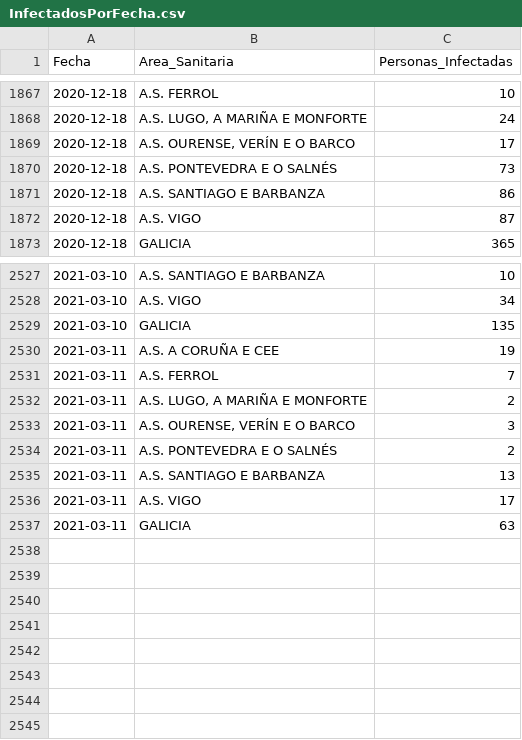
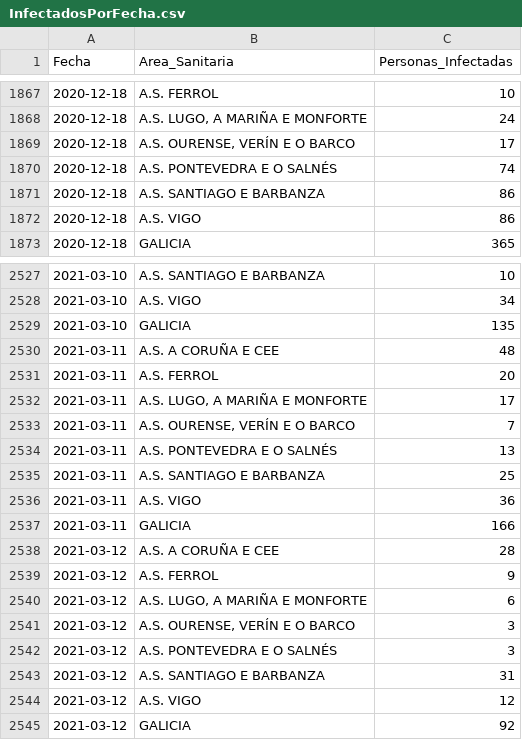
Before and after one commit to jjelosua/sergas-covid19-data, a CSV file: InfectadosPorFecha.csv, drawn as a sheet; only a part is shown, gaps mark what is left out; the diff covers the shown part only.

```diff
--- a/InfectadosPorFecha.csv
+++ b/InfectadosPorFecha.csv
@@ -1869,5 +1869,5 @@ Fecha,Area_Sanitaria,Personas_Infectadas
 2020-12-18,"A.S. OURENSE, VERÍN E O BARCO","17"
-2020-12-18,"A.S. PONTEVEDRA E O SALNÉS","73"
+2020-12-18,"A.S. PONTEVEDRA E O SALNÉS","74"
 2020-12-18,"A.S. SANTIAGO E BARBANZA","86"
-2020-12-18,"A.S. VIGO","87"
+2020-12-18,"A.S. VIGO","86"
 2020-12-18,"GALICIA","365"
@@ -2529,9 +2529,17 @@ Fecha,Area_Sanitaria,Personas_Infectadas
 2021-03-10,"GALICIA","135"
-2021-03-11,"A.S. A CORUÑA E CEE","19"
-2021-03-11,"A.S. FERROL","7"
-2021-03-11,"A.S. LUGO, A MARIÑA E MONFORTE","2"
-2021-03-11,"A.S. OURENSE, VERÍN E O BARCO","3"
-2021-03-11,"A.S. PONTEVEDRA E O SALNÉS","2"
-2021-03-11,"A.S. SANTIAGO E BARBANZA","13"
-2021-03-11,"A.S. VIGO","17"
-2021-03-11,"GALICIA","63"
+2021-03-11,"A.S. A CORUÑA E CEE","48"
+2021-03-11,"A.S. FERROL","20"
+2021-03-11,"A.S. LUGO, A MARIÑA E MONFORTE","17"
+2021-03-11,"A.S. OURENSE, VERÍN E O BARCO","7"
+2021-03-11,"A.S. PONTEVEDRA E O SALNÉS","13"
+2021-03-11,"A.S. SANTIAGO E BARBANZA","25"
+2021-03-11,"A.S. VIGO","36"
+2021-03-11,"GALICIA","166"
+2021-03-12,"A.S. A CORUÑA E CEE","28"
+2021-03-12,"A.S. FERROL","9"
+2021-03-12,"A.S. LUGO, A MARIÑA E MONFORTE","6"
+2021-03-12,"A.S. OURENSE, VERÍN E O BARCO","3"
+2021-03-12,"A.S. PONTEVEDRA E O SALNÉS","3"
+2021-03-12,"A.S. SANTIAGO E BARBANZA","31"
+2021-03-12,"A.S. VIGO","12"
+2021-03-12,"GALICIA","92"
```
Also changed, not shown: 4 edited cells elsewhere in this file, ActivosCuradosFallecidos.csv, CifrasTotais.csv, 4 other files.
